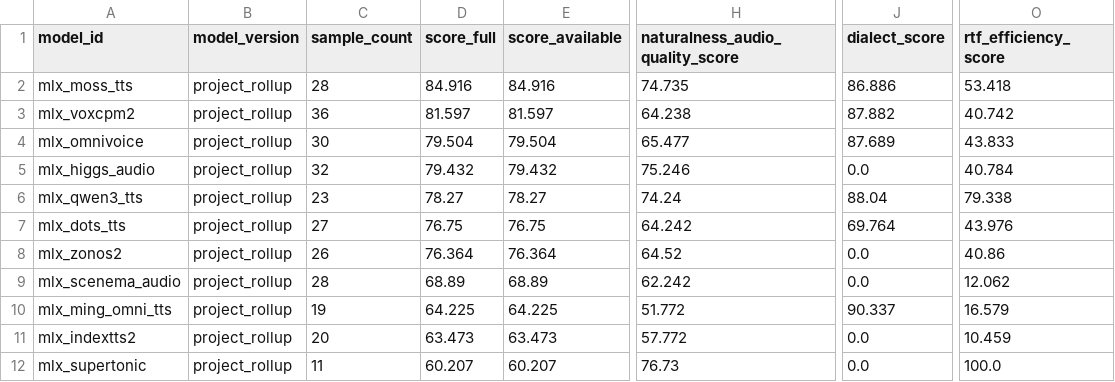
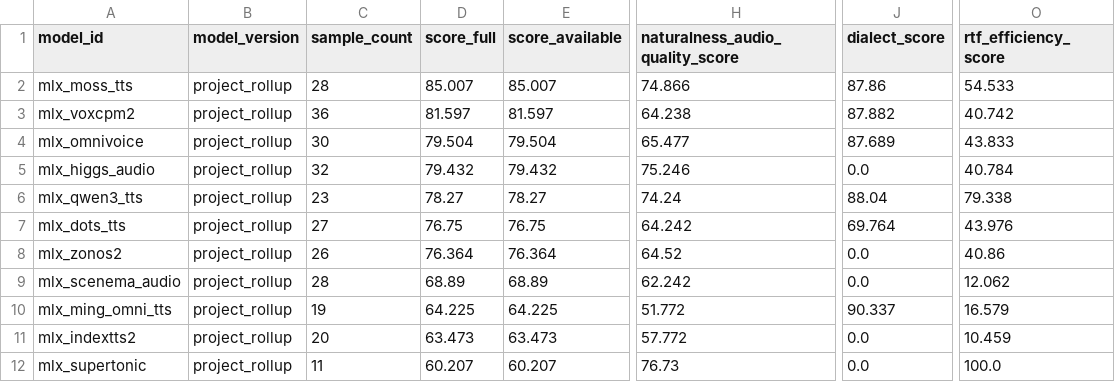
Before and after one commit to vanch007/mlx-tts-benchmarks, a CSV file: reports/v02_plus_vieneu_lux_scenema_20260610_091619.leaderboard.csv, drawn as a sheet; only a part is shown, gaps mark what is left out; the diff names each change by its address in the sheet, - before the commit and + after, or states it on an @@ line.

```diff
--- a/reports/v02_plus_vieneu_lux_scenema_20260610_091619.leaderboard.csv
+++ b/reports/v02_plus_vieneu_lux_scenema_20260610_091619.leaderboard.csv
-D2 (score_full): 84.916
+D2 (score_full): 85.007
-E2 (score_available): 84.916
+E2 (score_available): 85.007
-H2 (naturalness_audio_quality_score): 74.735
+H2 (naturalness_audio_quality_score): 74.866
-J2 (dialect_score): 86.886
+J2 (dialect_score): 87.86
-O2 (rtf_efficiency_score): 53.418
+O2 (rtf_efficiency_score): 54.533
```
Also changed, not shown: reports/v02_plus_vieneu_lux_scenema_20260610_091619.scored.csv, reports/v02_plus_vieneu_lux_scenema_20260610_091619_capability_hexagon.csv, 10 other files.
